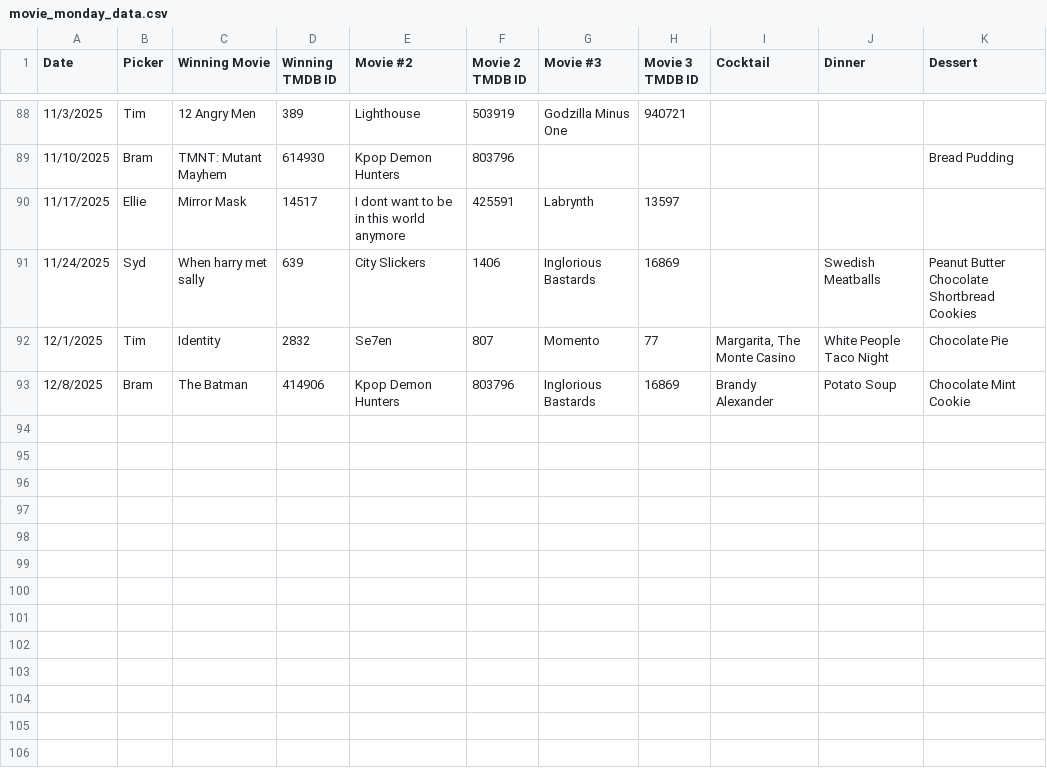
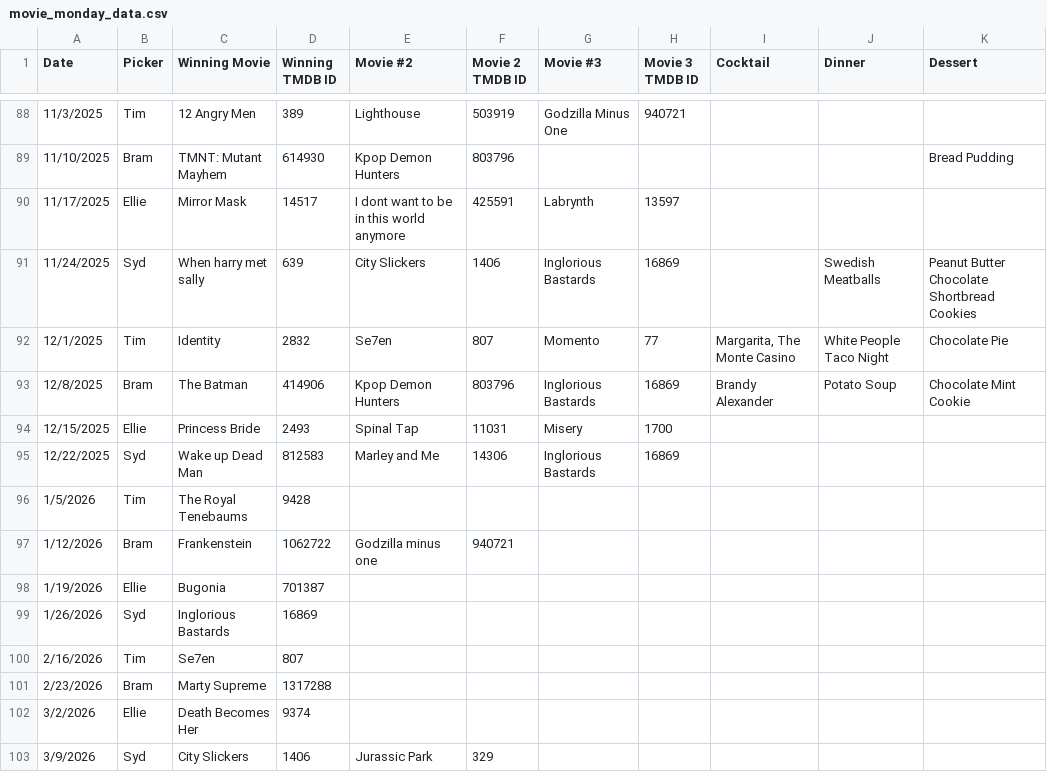
Before and after one commit to Bram-G/SpecialCouscousBackEnd, a CSV file: data/movie_monday_data.csv, drawn as a sheet; only a part is shown, gaps mark what is left out; the diff names each change by its address in the sheet, - before the commit and + after, or states it on an @@ line.

```diff
--- a/data/movie_monday_data.csv
+++ b/data/movie_monday_data.csv
+row 94: 12/15/2025 | Ellie | Princess Bride | 2493 | Spinal Tap | 11031 | Misery | 1700
+row 95: 12/22/2025 | Syd | Wake up Dead Man | 812583 | Marley and Me | 14306 | Inglorious Bastards | 16869
+row 96: 1/5/2026 | Tim | The Royal Tenebaums | 9428
+row 97: 1/12/2026 | Bram | Frankenstein | 1062722 | Godzilla minus one | 940721
+row 98: 1/19/2026 | Ellie | Bugonia | 701387
+row 99: 1/26/2026 | Syd | Inglorious Bastards | 16869
+row 100: 2/16/2026 | Tim | Se7en | 807
+row 101: 2/23/2026 | Bram | Marty Supreme | 1317288
+row 102: 3/2/2026 | Ellie | Death Becomes Her | 9374
+row 103: 3/9/2026 | Syd | City Slickers | 1406 | Jurassic Park | 329
```
Also changed, not shown: 1 other file.
